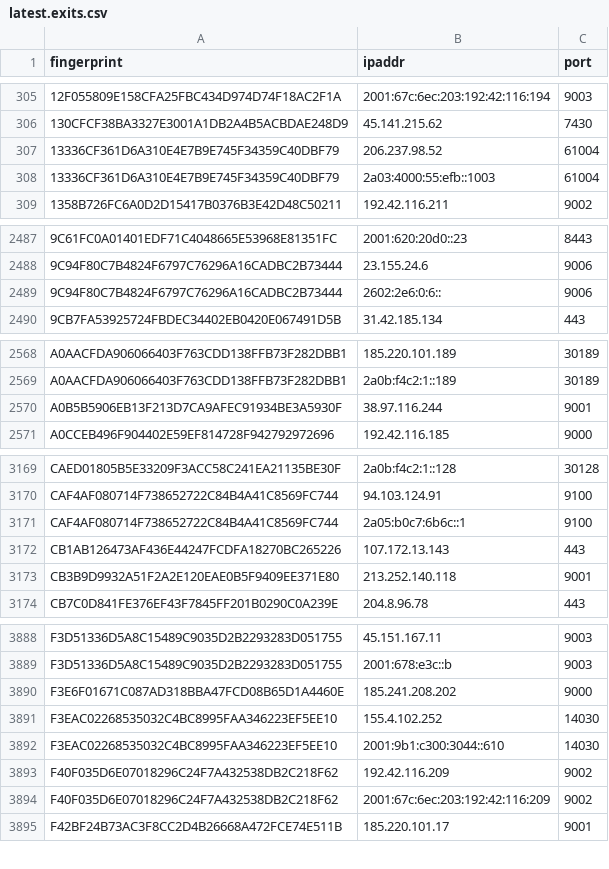
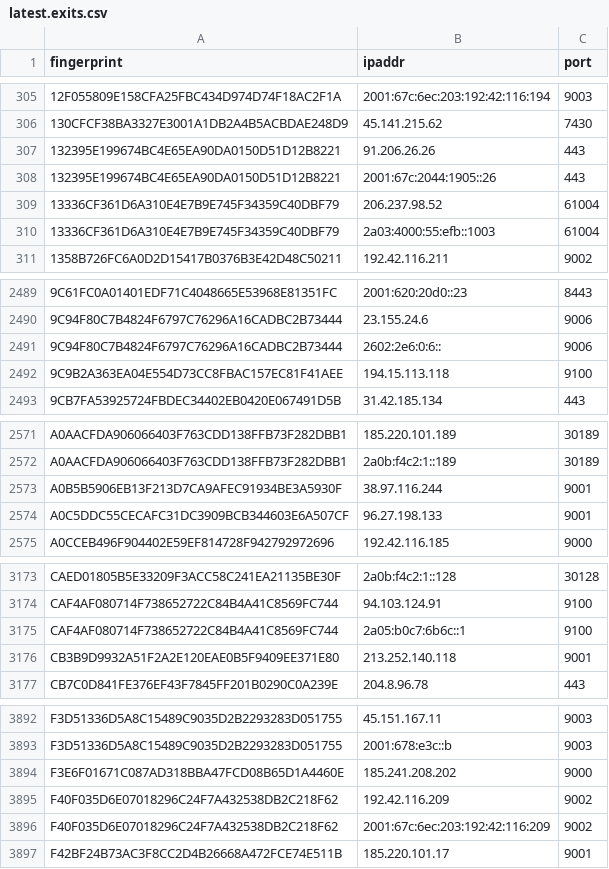
Before and after one commit to alireza-rezaee/tor-nodes, a CSV file: latest.exits.csv, drawn as a sheet; only a part is shown, gaps mark what is left out; the diff covers the shown part only.

```diff
--- a/latest.exits.csv
+++ b/latest.exits.csv
@@ -306,2 +306,4 @@ fingerprint, ipaddr, port
 130CFCF38BA3327E3001A1DB2A4B5ACBDAE248D9, 45.141.215.62, 7430
+132395E199674BC4E65EA90DA0150D51D12B8221, 91.206.26.26, 443
+132395E199674BC4E65EA90DA0150D51D12B8221, 2001:67c:2044:1905::26, 443
 13336CF361D6A310E4E7B9E745F34359C40DBF79, 206.237.98.52, 61004
@@ -2489,2 +2491,3 @@ fingerprint, ipaddr, port
 9C94F80C7B4824F6797C76296A16CADBC2B73444, 2602:2e6:0:6::, 9006
+9C9B2A363EA04E554D73CC8FBAC157EC81F41AEE, 194.15.113.118, 9100
 9CB7FA53925724FBDEC34402EB0420E067491D5B, 31.42.185.134, 443
@@ -2570,2 +2573,3 @@ A0AACFDA906066403F763CDD138FFB73F282DBB1, 2a0b:f4c2:1::189, 30189
 A0B5B5906EB13F213D7CA9AFEC91934BE3A5930F, 38.97.116.244, 9001
+A0C5DDC55CECAFC31DC3909BCB344603E6A507CF, 96.27.198.133, 9001
 A0CCEB496F904402E59EF814728F942792972696, 192.42.116.185, 9000
@@ -3171,3 +3175,2 @@ CAF4AF080714F738652722C84B4A41C8569FC744, 94.103.124.91, 9100
 CAF4AF080714F738652722C84B4A41C8569FC744, 2a05:b0c7:6b6c::1, 9100
-CB1AB126473AF436E44247FCDFA18270BC265226, 107.172.13.143, 443
 CB3B9D9932A51F2A2E120EAE0B5F9409EE371E80, 213.252.140.118, 9001
@@ -3890,4 +3894,2 @@ F3D51336D5A8C15489C9035D2B2293283D051755, 2001:678:e3c::b, 9003
 F3E6F01671C087AD318BBA47FCD08B65D1A4460E, 185.241.208.202, 9000
-F3EAC02268535032C4BC8995FAA346223EF5EE10, 155.4.102.252, 14030
-F3EAC02268535032C4BC8995FAA346223EF5EE10, 2001:9b1:c300:3044::610, 14030
 F40F035D6E07018296C24F7A432538DB2C218F62, 192.42.116.209, 9002
```
Also changed, not shown: 1 added row and 1 edited cell elsewhere in this file, latest.all.csv, latest.guards.csv.
